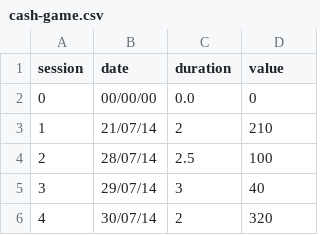
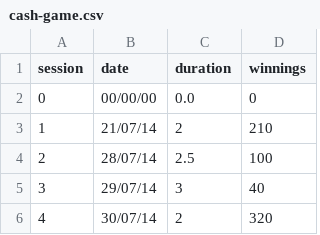
Before and after one commit to beobast/poker-cash-game-live-tracker, a CSV file: cash-game.csv, drawn as a sheet; only a part is shown.

Commit message:
Changed value to winnings

```diff
--- a/cash-game.csv
+++ b/cash-game.csv
@@ -1,2 +1,2 @@
-session,date,duration,value
+session,date,duration,winnings
 0,00/00/00,0.0,0
```
Also changed, not shown: 1 other file.
